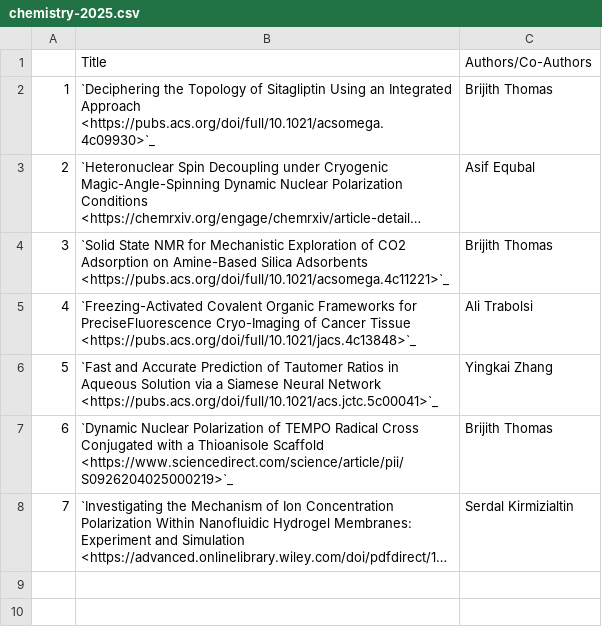
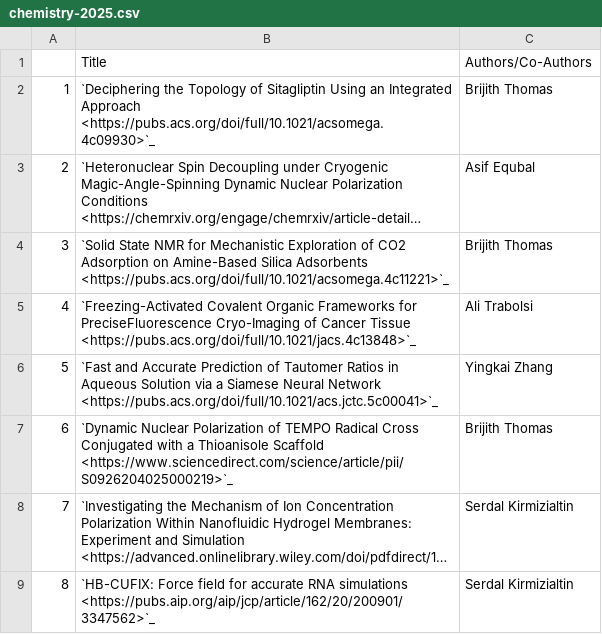
Before and after one commit to NYUAD-CRC/crc-docs, a CSV file: source/hpc/research/data/chemistry-2025.csv, drawn as a sheet; long unchanged cells end in …; the diff names each change by its address in the sheet, - before the commit and + after, or states it on an @@ line.

Commit message:
Adding Chemistry publication

```diff
--- a/source/hpc/research/data/chemistry-2025.csv
+++ b/source/hpc/research/data/chemistry-2025.csv
+row 9: 8 | `HB-CUFIX: Force field for accurate RNA simulations <https://pubs.aip.org/aip/jcp/article/162/20/200901/3347562>`_ | Serdal Kirmizialtin
```
Also changed, not shown: 1 other file.
